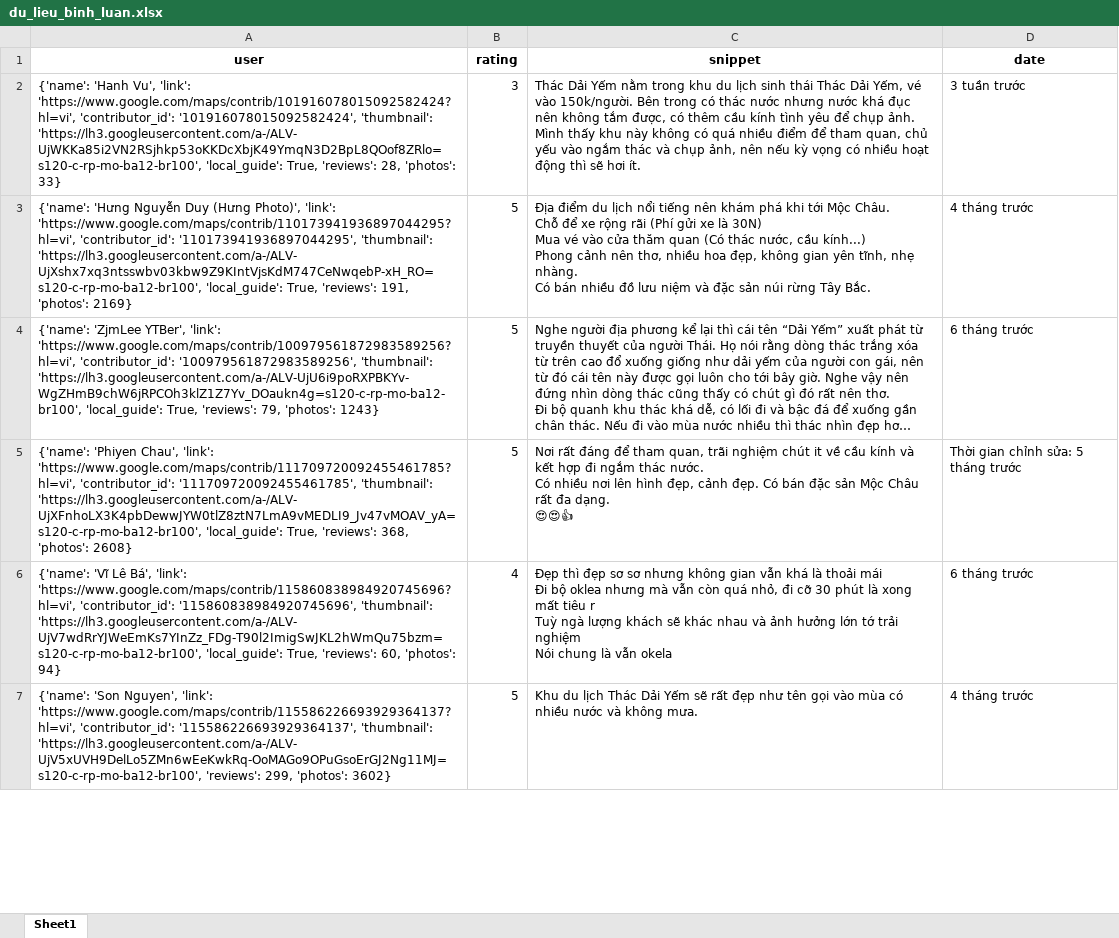
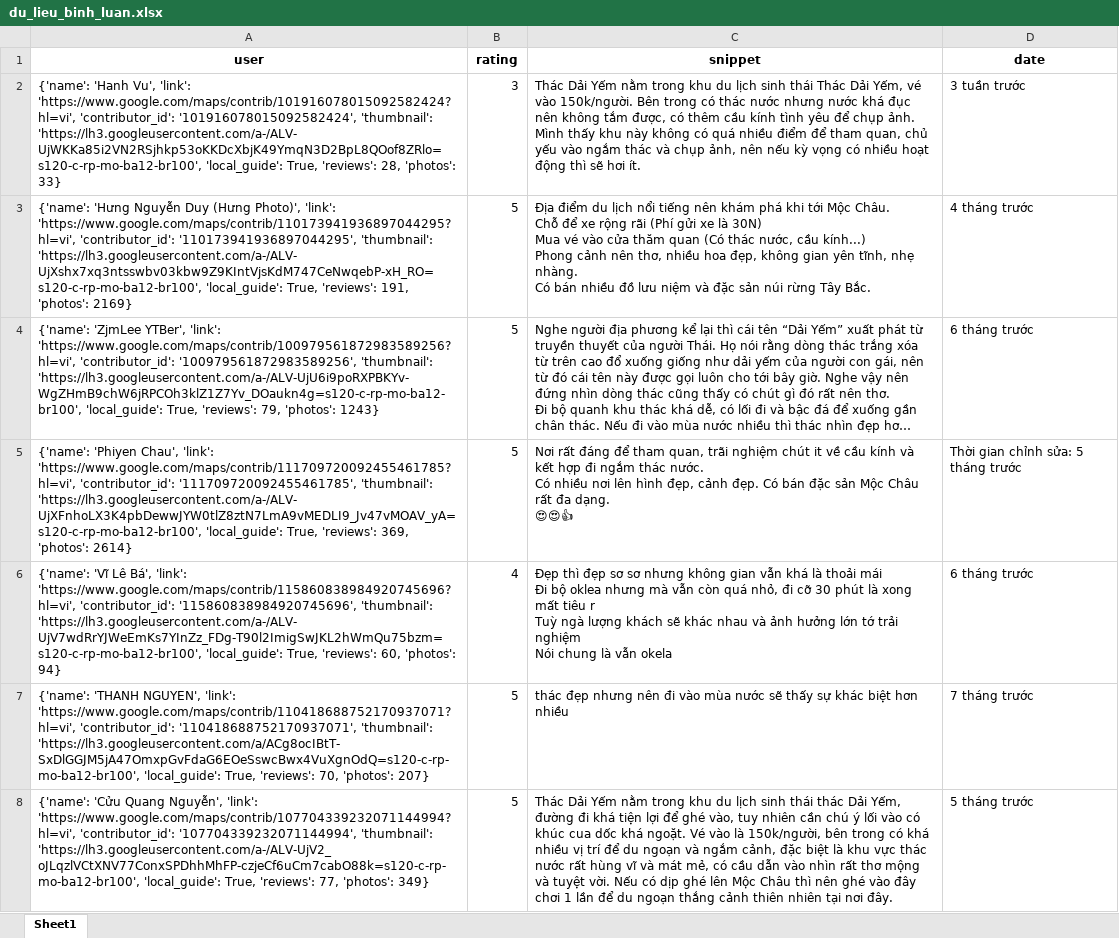
Before and after one commit to askjhfmlsrhgnojsfbg/main.py, an Excel workbook: du_lieu_binh_luan.xlsx, sheet Sheet1, drawn as a sheet; only a part is shown; the shorter side is filled out with more unchanged rows; long unchanged cells end in …; values as stored, in another font and other column widths than the file's, no borders; the diff covers the shown part only; the diff names each change by its address in the sheet, - before the commit and + after, or states it on an @@ line.

```diff
--- a/du_lieu_binh_luan.xlsx (sheet Sheet1)
+++ b/du_lieu_binh_luan.xlsx (sheet Sheet1)
-A5 (user): …True, 'reviews': 368, 'photos': 2608}
+A5 (user): …True, 'reviews': 369, 'photos': 2614}
+row 7: {'name': 'THANH NGUYEN', 'link': 'https://www.google.com/maps/contrib/110418688752170937071?hl=vi', 'contributor_id': '110418688752170937071', 'thumbnail': 'https://lh3.googleusercontent.com/a/ACg8ocIBtT-SxDlGGJM5jA47OmxpGvFdaG6EOeSswcBwx4VuXgnOdQ=s120-c-rp-mo-ba12-br100', 'local_guide': True, 'reviews': 70, 'photos': 207} | 5 | thác đẹp nhưng nên đi vào mùa nước sẽ thấy sự khác biệt hơn nhiều | 7 tháng trước
+row 8: {'name': 'Cửu Quang Nguyễn', 'link': 'https://www.google.com/maps/contrib/107704339232071144994?hl=vi', 'contributor_id': '107704339232071144994', 'thumbnail': 'https://lh3.googleusercontent.com/a-/ALV-UjV2_oJLqzlVCtXNV77ConxSPDhhMhFP-czjeCf6uCm7cabO88k=s120-c-rp-mo-ba12-br100', 'local_guide': True, 'reviews': 77, 'photos': 349} | 5 | Thác Dải Yếm nằm trong khu du lịch sinh thái thác Dải Yếm, đường đi khá tiện lợi để ghé vào, tuy nhiên cần chú ý lối vào có khúc cua dốc khá ngoặt. Vé vào là 150k/người, bên trong có khá nhiều vị trí để du ngoạn và ngắm cảnh, đặc biệt là khu vực thác nước rất hùng vĩ và mát mẻ, có cầu dẫn vào nhìn rất thơ mộng và tuyệt vời. Nếu có dịp ghé lên Mộc Châu thì nên ghé vào đây chơi 1 lần để du ngoạn thắng cảnh thiên nhiên tại nơi đây. | 5 tháng trước
```
Also changed, not shown: 1 added row and 7 edited cells elsewhere in this sheet.
